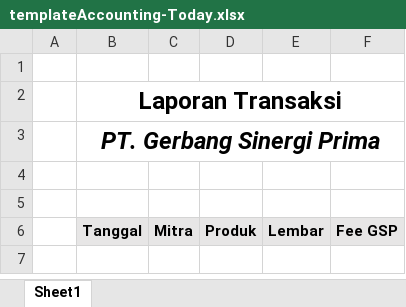
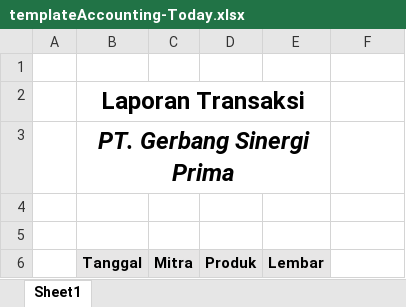
Before and after one commit to AldiNovriadi/Monitoring_Transaksi_GSP, an Excel workbook: public/excelTemplate/templateAccounting-Today.xlsx, sheet Sheet1, drawn as a sheet; values as stored, in another font and other column widths than the file's, no borders; the diff names each change by its address in the sheet, - before the commit and + after, or states it on an @@ line.

```diff
--- a/public/excelTemplate/templateAccounting-Today.xlsx (sheet Sheet1)
+++ b/public/excelTemplate/templateAccounting-Today.xlsx (sheet Sheet1)
-B2:F2 merged
+B2:E2 merged
-B3:F3 merged
+B3:E3 merged
-F6: Fee GSP
+F6: (empty)
-F6 fill: #E7E6E6
+F6 fill: none
```
Also changed, not shown: public/excelTemplate/templateAccounting-Detail.xlsx, 7 other files.
